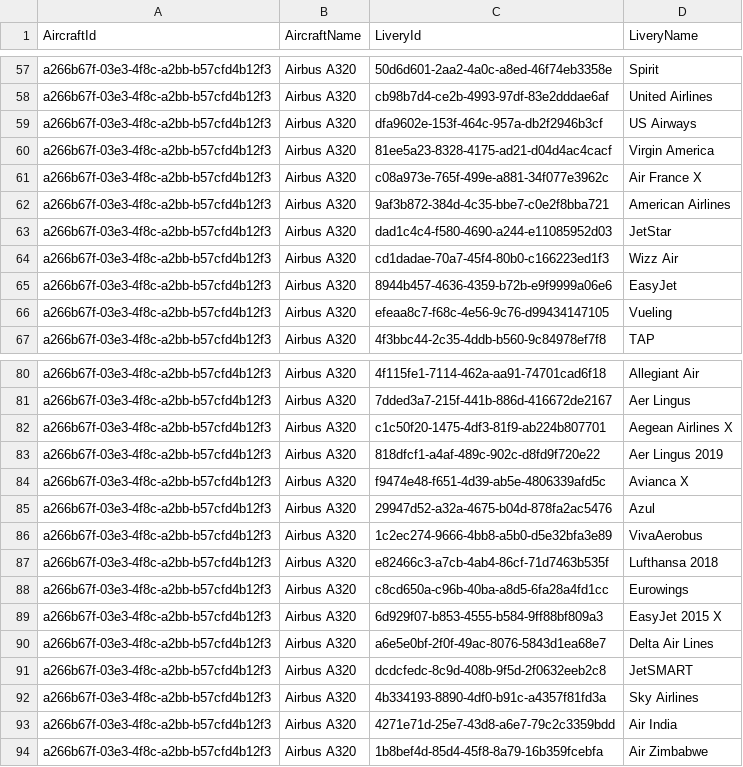
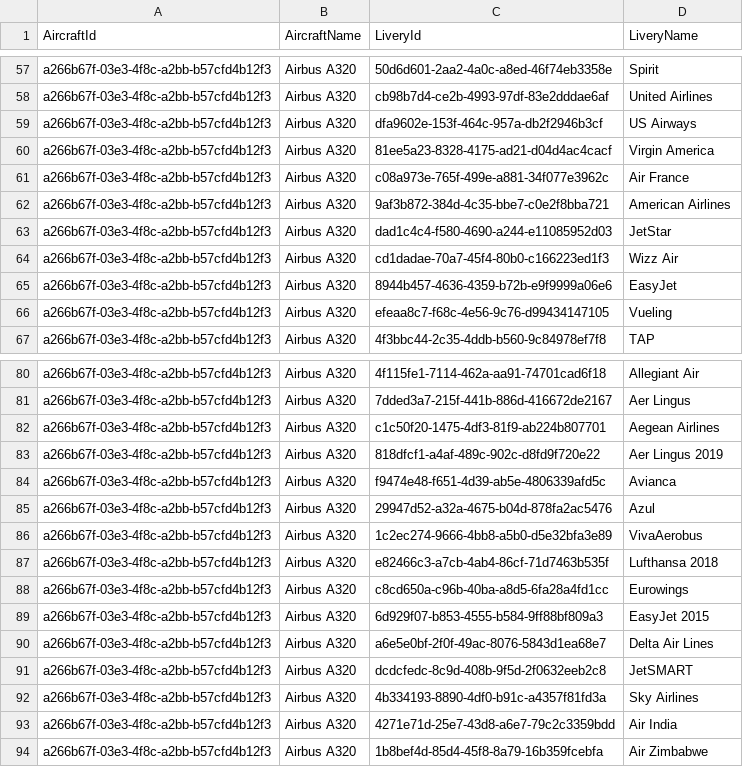
Before and after one commit to ilyafederovru1/Infinite_Live, a CSV file: aircraft.csv, drawn as a sheet; only a part is shown, gaps mark what is left out.

Commit message:
Revert "added A320 Aegan,Air France, Avianca, EasyJet (2015) "

```diff
--- a/aircraft.csv
+++ b/aircraft.csv
@@ -60,3 +60,3 @@ a266b67f-03e3-4f8c-a2bb-b57cfd4b12f3,Airbus A320,dfa9602e-153f-464c-957a-db2f294
 a266b67f-03e3-4f8c-a2bb-b57cfd4b12f3,Airbus A320,81ee5a23-8328-4175-ad21-d04d4ac4cacf,Virgin America
-a266b67f-03e3-4f8c-a2bb-b57cfd4b12f3,Airbus A320,c08a973e-765f-499e-a881-34f077e3962c,Air France X
+a266b67f-03e3-4f8c-a2bb-b57cfd4b12f3,Airbus A320,c08a973e-765f-499e-a881-34f077e3962c,Air France
 a266b67f-03e3-4f8c-a2bb-b57cfd4b12f3,Airbus A320,9af3b872-384d-4c35-bbe7-c0e2f8bba721,American Airlines
@@ -81,5 +81,5 @@ a266b67f-03e3-4f8c-a2bb-b57cfd4b12f3,Airbus A320,4f115fe1-7114-462a-aa91-74701ca
 a266b67f-03e3-4f8c-a2bb-b57cfd4b12f3,Airbus A320,7dded3a7-215f-441b-886d-416672de2167,Aer Lingus
-a266b67f-03e3-4f8c-a2bb-b57cfd4b12f3,Airbus A320,c1c50f20-1475-4df3-81f9-ab224b807701,Aegean Airlines X
+a266b67f-03e3-4f8c-a2bb-b57cfd4b12f3,Airbus A320,c1c50f20-1475-4df3-81f9-ab224b807701,Aegean Airlines
 a266b67f-03e3-4f8c-a2bb-b57cfd4b12f3,Airbus A320,818dfcf1-a4af-489c-902c-d8fd9f720e22,Aer Lingus 2019
-a266b67f-03e3-4f8c-a2bb-b57cfd4b12f3,Airbus A320,f9474e48-f651-4d39-ab5e-4806339afd5c,Avianca X
+a266b67f-03e3-4f8c-a2bb-b57cfd4b12f3,Airbus A320,f9474e48-f651-4d39-ab5e-4806339afd5c,Avianca
 a266b67f-03e3-4f8c-a2bb-b57cfd4b12f3,Airbus A320,29947d52-a32a-4675-b04d-878fa2ac5476,Azul
@@ -88,3 +88,3 @@ a266b67f-03e3-4f8c-a2bb-b57cfd4b12f3,Airbus A320,e82466c3-a7cb-4ab4-86cf-71d7463
 a266b67f-03e3-4f8c-a2bb-b57cfd4b12f3,Airbus A320,c8cd650a-c96b-40ba-a8d5-6fa28a4fd1cc,Eurowings
-a266b67f-03e3-4f8c-a2bb-b57cfd4b12f3,Airbus A320,6d929f07-b853-4555-b584-9ff88bf809a3,EasyJet 2015 X
+a266b67f-03e3-4f8c-a2bb-b57cfd4b12f3,Airbus A320,6d929f07-b853-4555-b584-9ff88bf809a3,EasyJet 2015
 a266b67f-03e3-4f8c-a2bb-b57cfd4b12f3,Airbus A320,a6e5e0bf-2f0f-49ac-8076-5843d1ea68e7,Delta Air Lines
```
Also changed, not shown: 4 other files.
